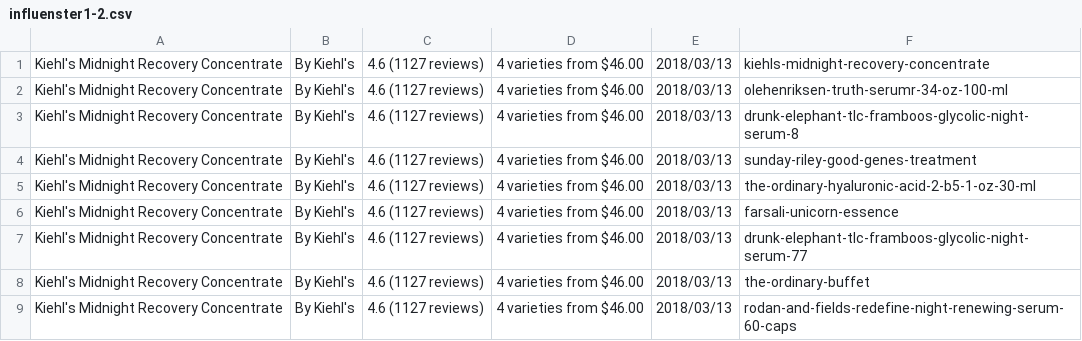
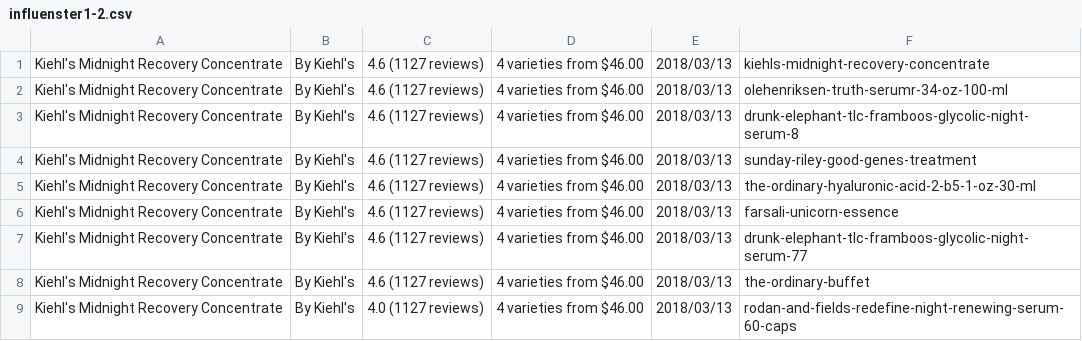
Before and after one commit to fairywhyte/beauty-review-aggregator, a CSV file: project_resources/fadz/influenster_scraping/influenster1-2.csv, drawn as a sheet.

```diff
--- a/project_resources/fadz/influenster_scraping/influenster1-2.csv
+++ b/project_resources/fadz/influenster_scraping/influenster1-2.csv
@@ -8,2 +8,2 @@
 "Kiehl's Midnight Recovery Concentrate","By Kiehl's","4.6 (1127 reviews)","4 varieties from $46.00",2018/03/13,the-ordinary-buffet
-"Kiehl's Midnight Recovery Concentrate","By Kiehl's","4.6 (1127 reviews)","4 varieties from $46.00",2018/03/13,rodan-and-fields-redefine-night-renewing-serum-60-caps
+"Kiehl's Midnight Recovery Concentrate","By Kiehl's","4.0 (1127 reviews)","4 varieties from $46.00",2018/03/13,rodan-and-fields-redefine-night-renewing-serum-60-caps
```
Also changed, not shown: 4 other files.
